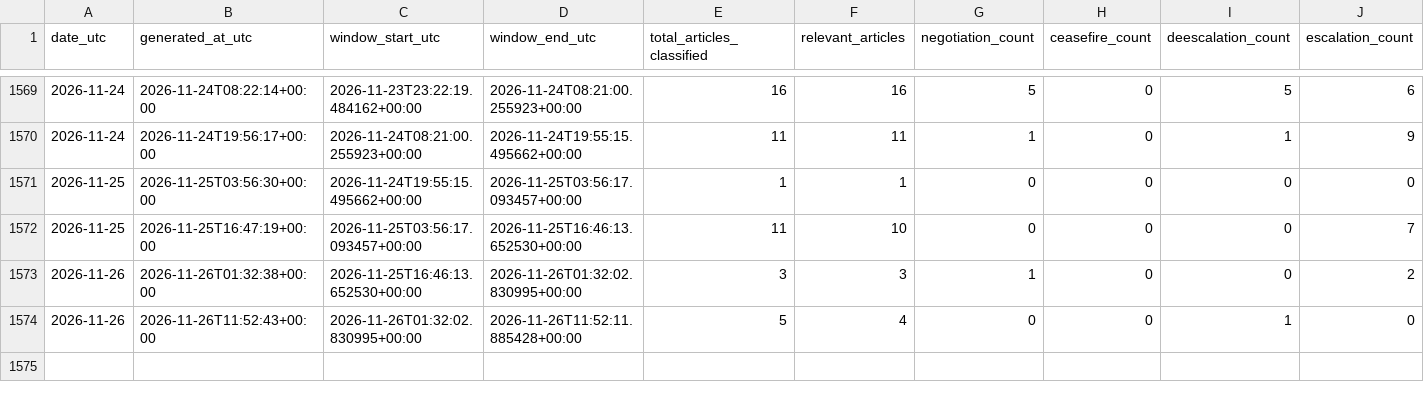
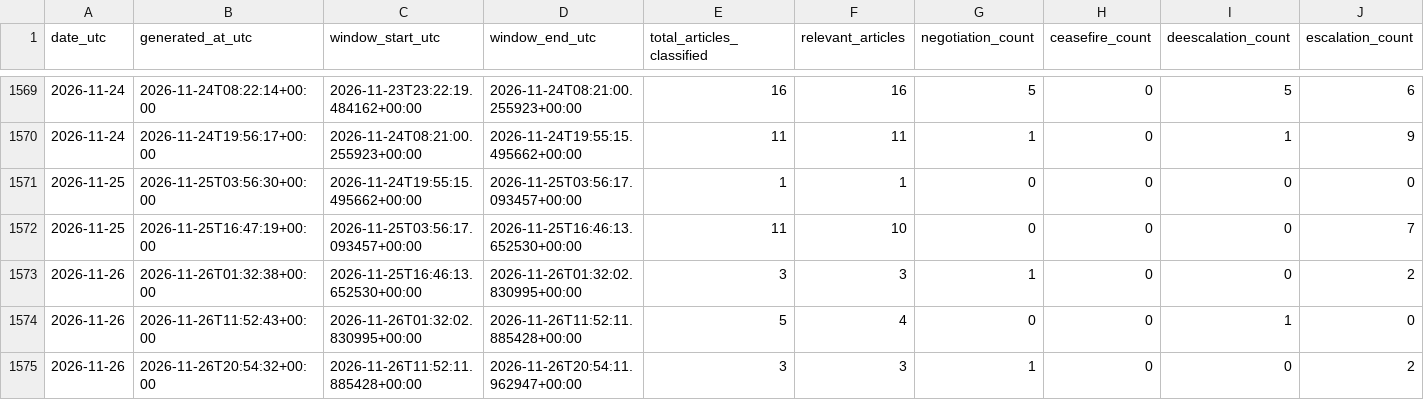
Before and after one commit to wcurew/iran-us-war-tracker, a CSV file: data/daily_signal.csv, drawn as a sheet; only a part is shown, gaps mark what is left out; rows hold the shown columns only; the diff names each change by its address in the sheet, - before the commit and + after, or states it on an @@ line.

```diff
--- a/data/daily_signal.csv
+++ b/data/daily_signal.csv
+row 1575: 2026-11-26 | 2026-11-26T20:54:32+00:00 | 2026-11-26T11:52:11.885428+00:00 | 2026-11-26T20:54:11.962947+00:00 | 3 | 3 | 1 | 0 | 0 | 2
```
Also changed, not shown: 5 other files.
